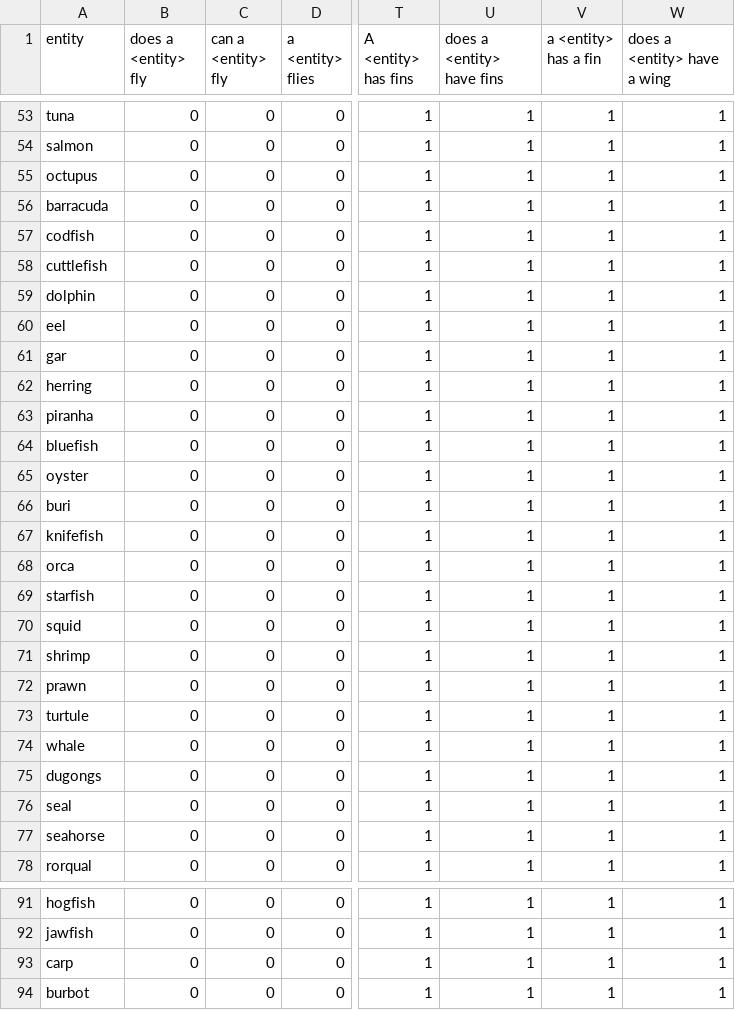
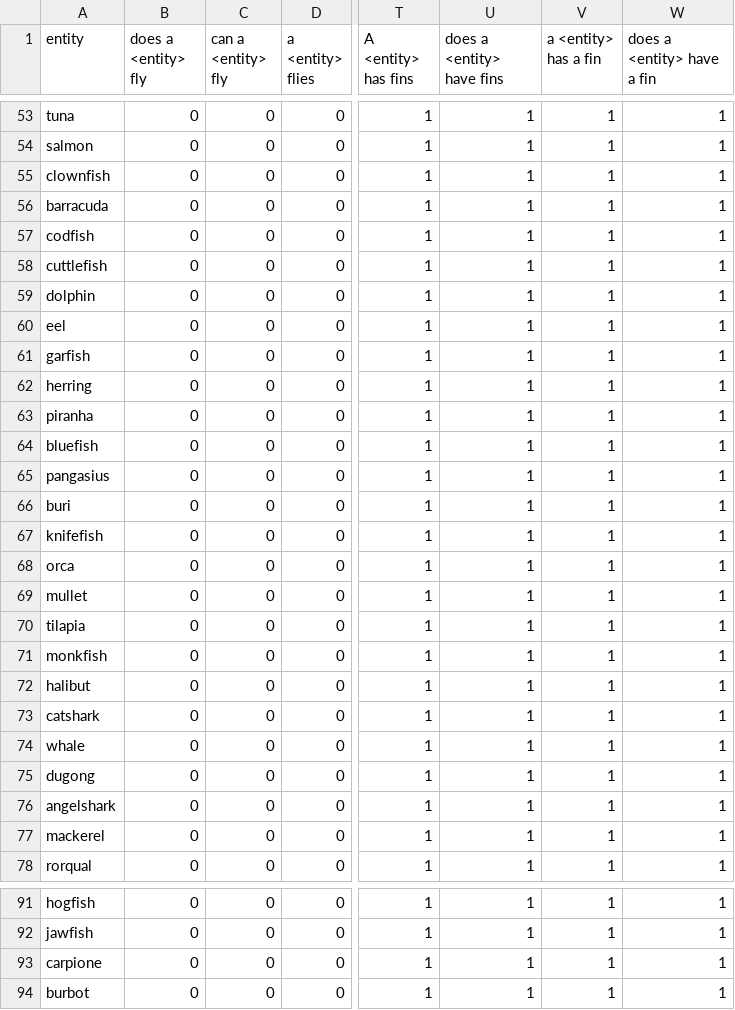
Before and after one commit to eliavmor-tau/DoLMUnderstandFrequentWordsBetter, a CSV file: csv/animals_even_properties.csv, drawn as a sheet; only a part is shown, gaps mark what is left out; the diff names each change by its address in the sheet, - before the commit and + after, or states it on an @@ line.

```diff
--- a/csv/animals_even_properties.csv
+++ b/csv/animals_even_properties.csv
-W1: does a <entity> have a wing
+W1: does a <entity> have a fin
-A55 (entity): octupus
+A55 (entity): clownfish
-A61 (entity): gar
+A61 (entity): garfish
-A65 (entity): oyster
+A65 (entity): pangasius
-A69 (entity): starfish
+A69 (entity): mullet
-A70 (entity): squid
+A70 (entity): tilapia
-A71 (entity): shrimp
+A71 (entity): monkfish
-A72 (entity): prawn
+A72 (entity): halibut
-A73 (entity): turtule
+A73 (entity): catshark
-A75 (entity): dugongs
+A75 (entity): dugong
-A76 (entity): seal
+A76 (entity): angelshark
-A77 (entity): seahorse
+A77 (entity): mackerel
-A93 (entity): carp
+A93 (entity): carpione
```
Also changed, not shown: csv/animals_even_properties_questions.csv.
